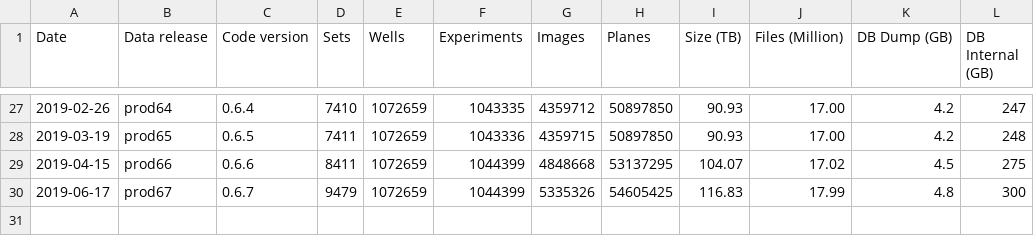
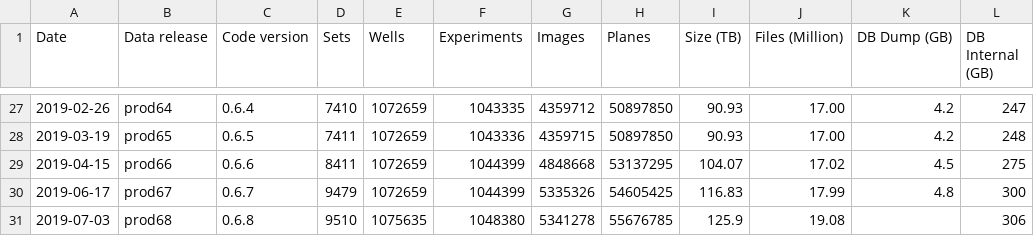
Before and after one commit to IDR/idr.openmicroscopy.org, a TSV file: _data/releases.tsv, drawn as a sheet; only a part is shown, gaps mark what is left out; the diff names each change by its address in the sheet, - before the commit and + after, or states it on an @@ line.

Commit message:
Add prod68 to the release TSV

```diff
--- a/_data/releases.tsv
+++ b/_data/releases.tsv
+row 31: 2019-07-03 | prod68 | 0.6.8 | 9510 | 1075635 | 1048380 | 5341278 | 55676785 | 125.9 | 19.08 |  | 306
```
